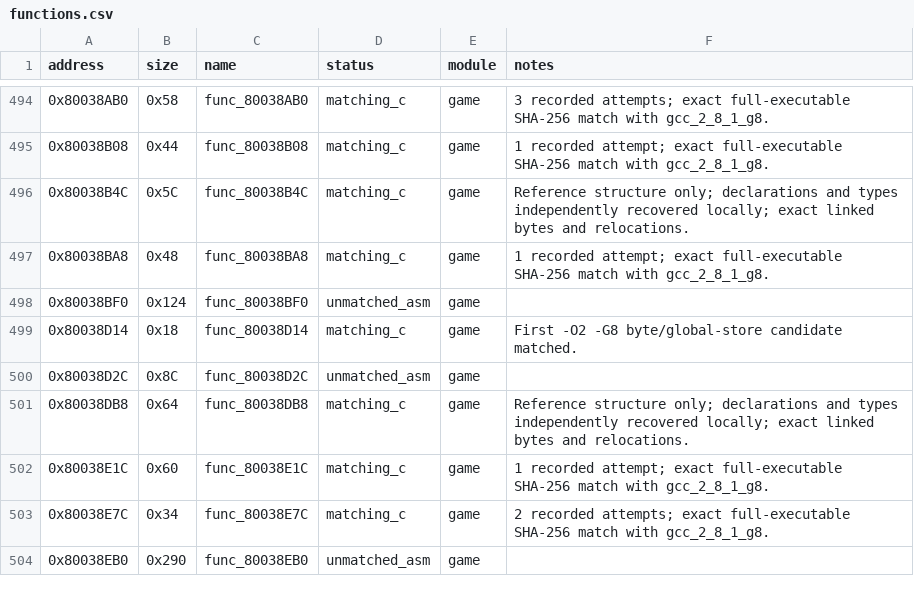
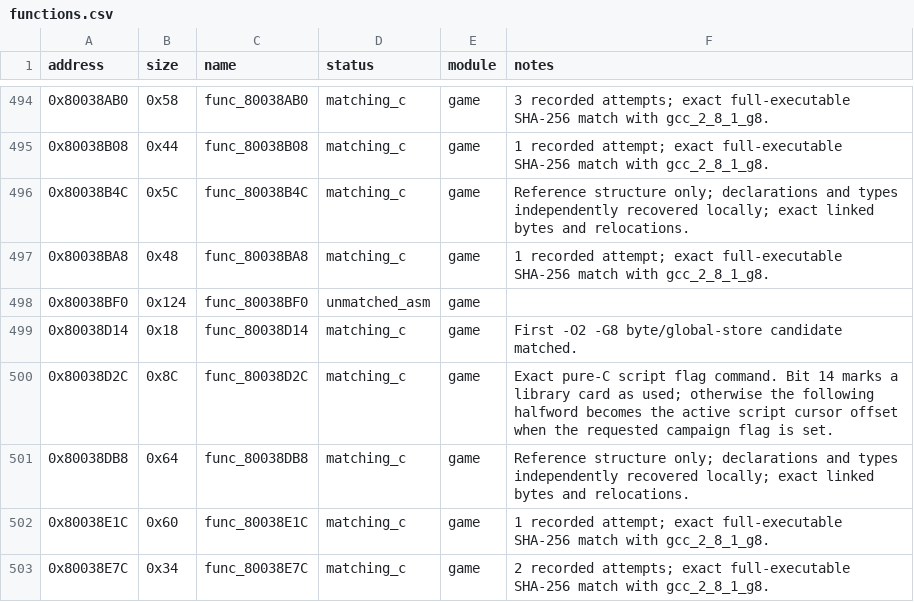
Before and after one commit to MaChInEgUn3/memories-decomp, a CSV file: config/slus_01411/functions.csv, drawn as a sheet; only a part is shown, gaps mark what is left out; the shorter side is filled out with more unchanged rows.

```diff
--- a/config/slus_01411/functions.csv
+++ b/config/slus_01411/functions.csv
@@ -499,3 +499,3 @@ address,size,name,status,module,notes
 0x80038D14,0x18,func_80038D14,matching_c,game,First -O2 -G8 byte/global-store candidate matched.
-0x80038D2C,0x8C,func_80038D2C,unmatched_asm,game,
+0x80038D2C,0x8C,func_80038D2C,matching_c,game,Exact pure-C script flag command. Bit 14 marks a library card as used; otherwise the following halfword becomes the active script cursor offset when the requested campaign flag is set.
 0x80038DB8,0x64,func_80038DB8,matching_c,game,Reference structure only; declarations and types independently recovered locally; exact linked bytes and relocations.
```
Also changed, not shown: config/slus_01411/external_attempts.csv, 3 other files.
